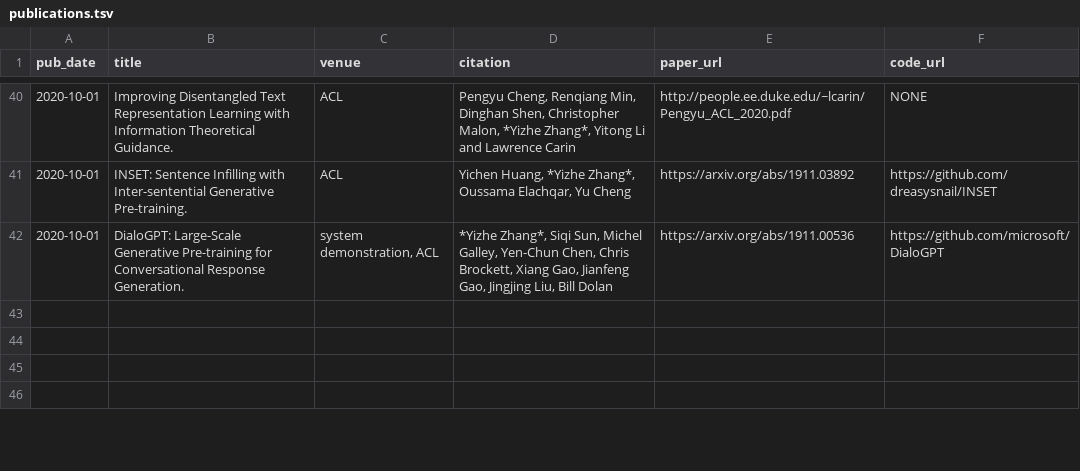
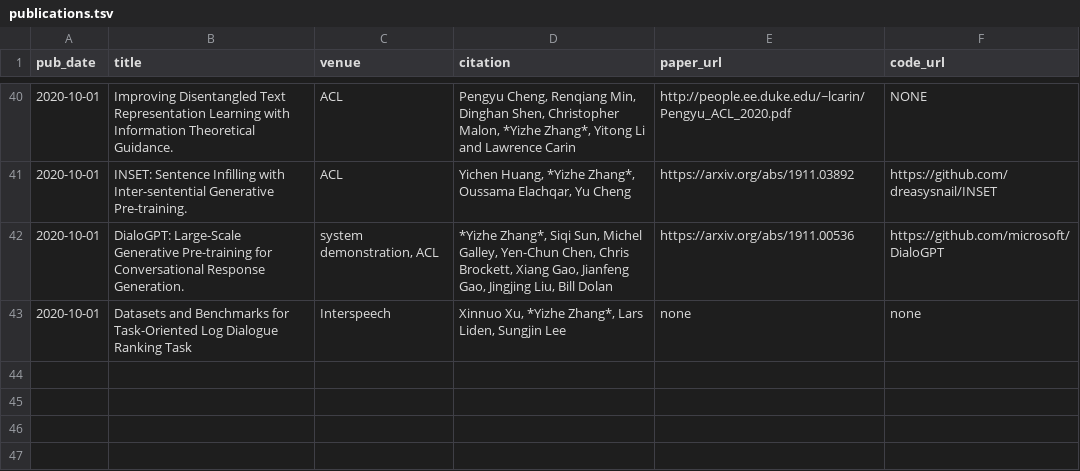
Before and after one commit to dreasysnail/dreasysnail.github.io, a TSV file: markdown_generator/publications.tsv, drawn as a sheet; only a part is shown, gaps mark what is left out; the shorter side is filled out with more unchanged rows; the diff names each change by its address in the sheet, - before the commit and + after, or states it on an @@ line.

```diff
--- a/markdown_generator/publications.tsv
+++ b/markdown_generator/publications.tsv
+row 43: 2020-10-01 | Datasets and Benchmarks for Task-Oriented Log Dialogue Ranking Task | Interspeech | Xinnuo Xu, *Yizhe Zhang*, Lars Liden, Sungjin Lee | none | none
+row 44: (empty)
```
Also changed, not shown: 5 other files.
